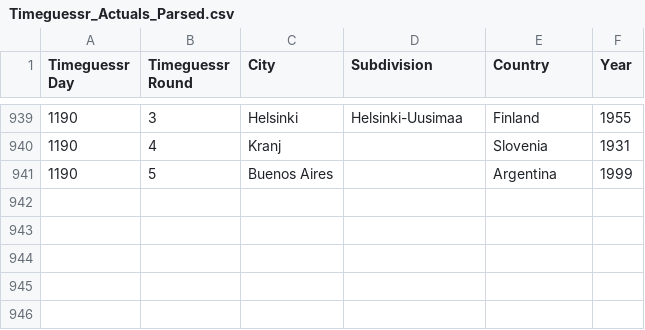
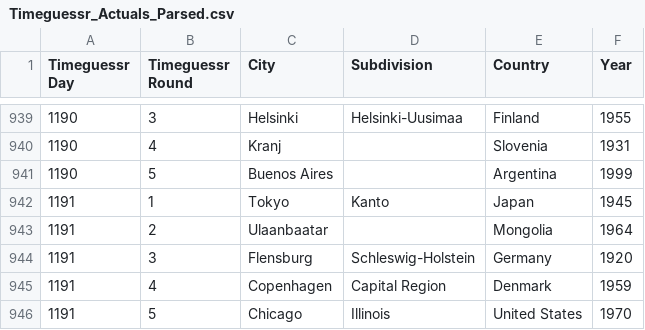
Before and after one commit to sjlarimer/TimeGuessr, a CSV file: Data/Timeguessr_Actuals_Parsed.csv, drawn as a sheet; only a part is shown, gaps mark what is left out; the diff names each change by its address in the sheet, - before the commit and + after, or states it on an @@ line.

```diff
--- a/Data/Timeguessr_Actuals_Parsed.csv
+++ b/Data/Timeguessr_Actuals_Parsed.csv
+row 942: 1191 | 1 | Tokyo | Kanto | Japan | 1945
+row 943: 1191 | 2 | Ulaanbaatar |  | Mongolia | 1964
+row 944: 1191 | 3 | Flensburg | Schleswig-Holstein | Germany | 1920
+row 945: 1191 | 4 | Copenhagen | Capital Region | Denmark | 1959
+row 946: 1191 | 5 | Chicago | Illinois | United States | 1970
```
Also changed, not shown: Data/Timeguessr_Michael_Parsed.csv, Data/Timeguessr_Sarah_Parsed.csv, 5 other files.
